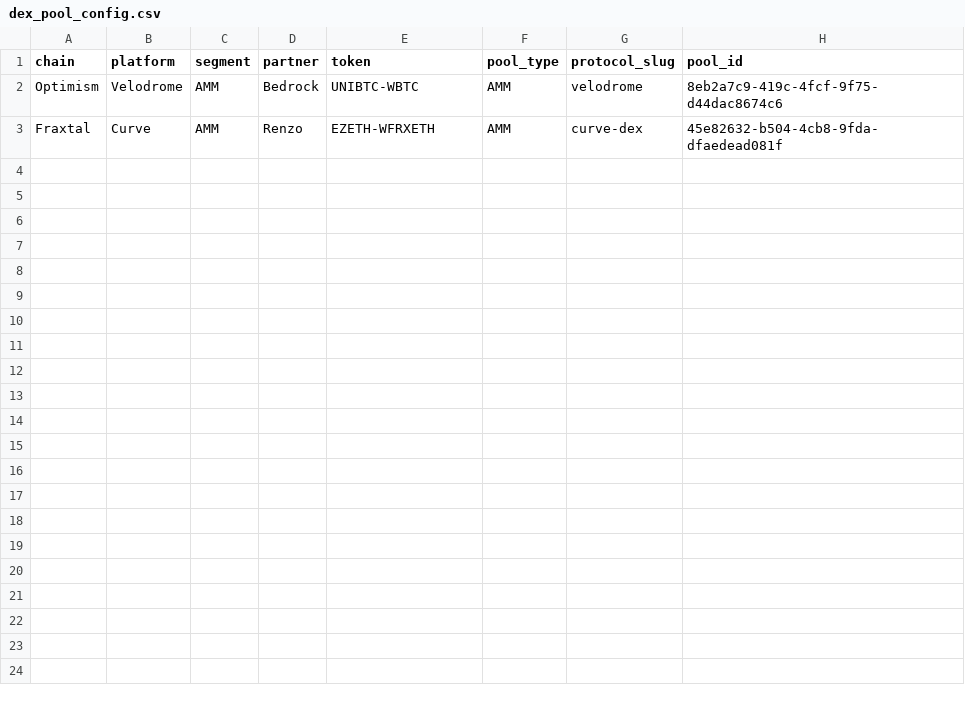
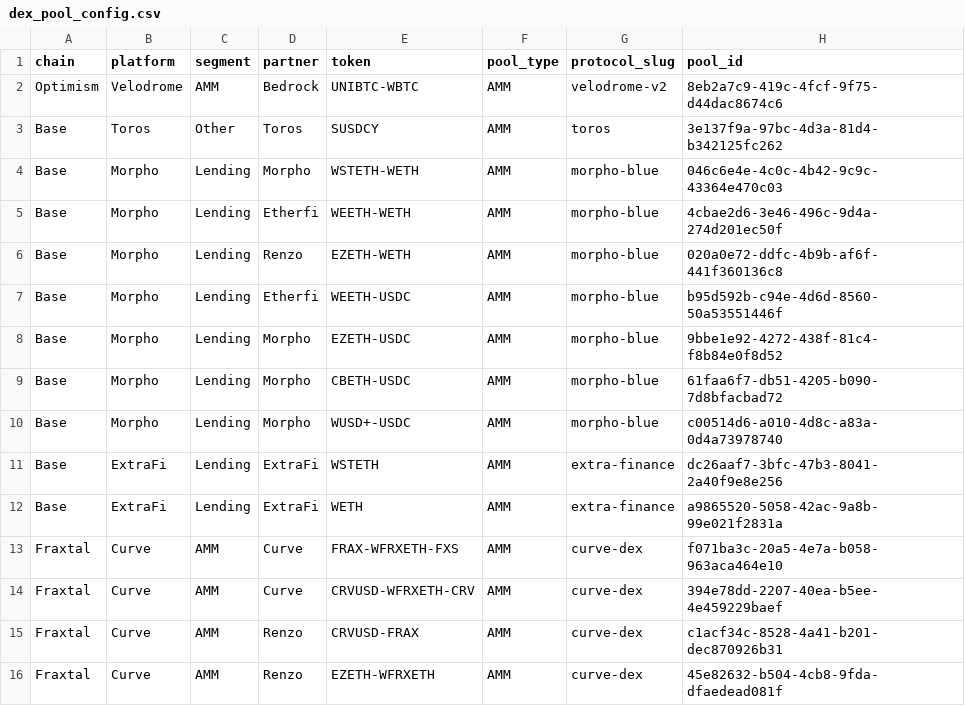
Before and after one commit to Deantoshi/DefiLlama_TVL_Reader, a CSV file: backend/dex_pool_config.csv, drawn as a sheet.

```diff
--- a/backend/dex_pool_config.csv
+++ b/backend/dex_pool_config.csv
@@ -1,3 +1,16 @@
 chain,platform,segment,partner,token,pool_type,protocol_slug,pool_id
-Optimism,Velodrome,AMM,Bedrock,UNIBTC-WBTC,AMM,velodrome,8eb2a7c9-419c-4fcf-9f75-d44dac8674c6
+Optimism,Velodrome,AMM,Bedrock,UNIBTC-WBTC,AMM,velodrome-v2,8eb2a7c9-419c-4fcf-9f75-d44dac8674c6
+Base,Toros,Other,Toros,SUSDCY,AMM,toros,3e137f9a-97bc-4d3a-81d4-b342125fc262
+Base,Morpho,Lending,Morpho,WSTETH-WETH,AMM,morpho-blue,046c6e4e-4c0c-4b42-9c9c-43364e470c03
+Base,Morpho,Lending,Etherfi,WEETH-WETH,AMM,morpho-blue,4cbae2d6-3e46-496c-9d4a-274d201ec50f
+Base,Morpho,Lending,Renzo,EZETH-WETH,AMM,morpho-blue,020a0e72-ddfc-4b9b-af6f-441f360136c8
+Base,Morpho,Lending,Etherfi,WEETH-USDC,AMM,morpho-blue,b95d592b-c94e-4d6d-8560-50a53551446f
+Base,Morpho,Lending,Morpho,EZETH-USDC,AMM,morpho-blue,9bbe1e92-4272-438f-81c4-f8b84e0f8d52
+Base,Morpho,Lending,Morpho,CBETH-USDC,AMM,morpho-blue,61faa6f7-db51-4205-b090-7d8bfacbad72
+Base,Morpho,Lending,Morpho,WUSD+-USDC,AMM,morpho-blue,c00514d6-a010-4d8c-a83a-0d4a73978740
+Base,ExtraFi,Lending,ExtraFi,WSTETH,AMM,extra-finance,dc26aaf7-3bfc-47b3-8041-2a40f9e8e256
+Base,ExtraFi,Lending,ExtraFi,WETH,AMM,extra-finance,a9865520-5058-42ac-9a8b-99e021f2831a
+Fraxtal,Curve,AMM,Curve,FRAX-WFRXETH-FXS,AMM,curve-dex,f071ba3c-20a5-4e7a-b058-963aca464e10
+Fraxtal,Curve,AMM,Curve,CRVUSD-WFRXETH-CRV,AMM,curve-dex,394e78dd-2207-40ea-b5ee-4e459229baef
+Fraxtal,Curve,AMM,Renzo,CRVUSD-FRAX,AMM,curve-dex,c1acf34c-8528-4a41-b201-dec870926b31
 Fraxtal,Curve,AMM,Renzo,EZETH-WFRXETH,AMM,curve-dex,45e82632-b504-4cb8-9fda-dfaedead081f
```
Also changed, not shown: backend/protocol_pool.csv, 1 other file.
